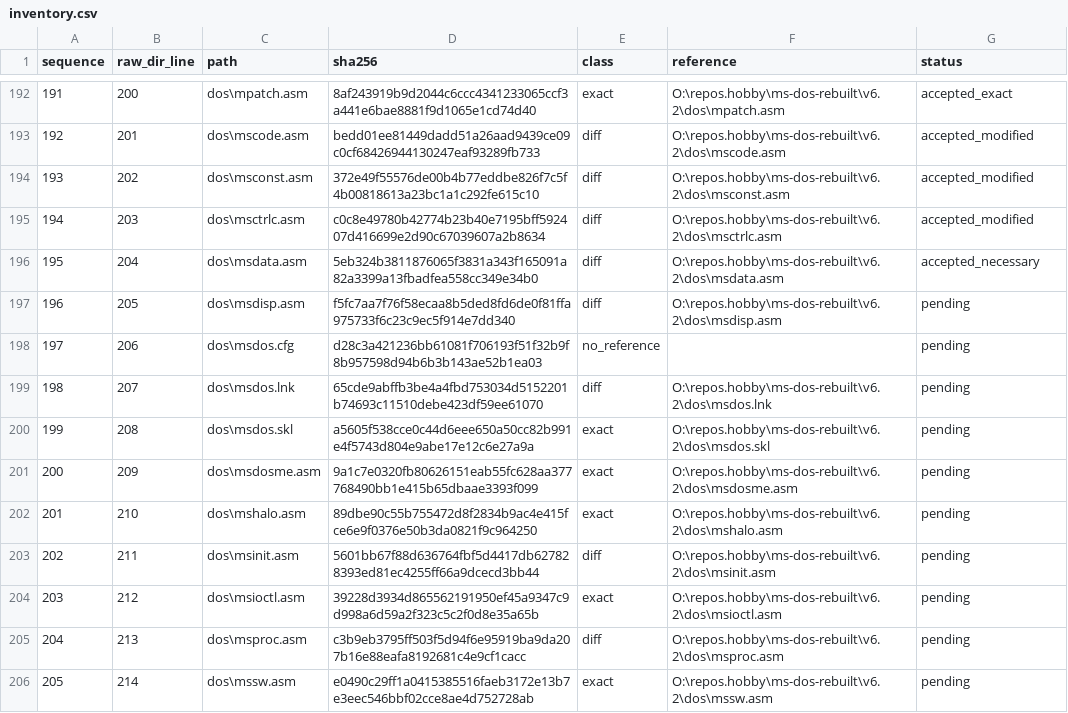
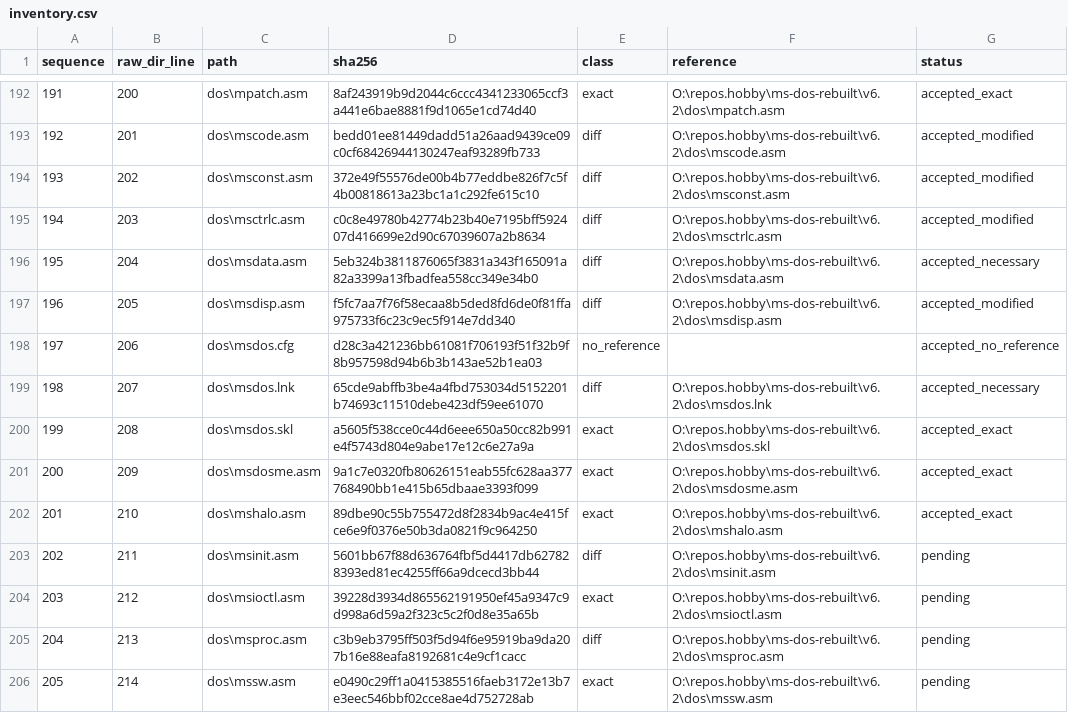
Before and after one commit to cshaxu/ms-dos-rebuilt, a CSV file: v7.00.950/extras/docs/etc/T25/inventory.csv, drawn as a sheet; only a part is shown, gaps mark what is left out.

```diff
--- a/v7.00.950/extras/docs/etc/T25/inventory.csv
+++ b/v7.00.950/extras/docs/etc/T25/inventory.csv
@@ -196,8 +196,8 @@ sequence,raw_dir_line,path,sha256,class,reference,status
 195,204,dos\msdata.asm,5eb324b3811876065f3831a343f165091a82a3399a13fbadfea558cc349e34b0,diff,O:\repos.hobby\ms-dos-rebuilt\v6.2\dos\msdata.asm,accepted_necessary
-196,205,dos\msdisp.asm,f5fc7aa7f76f58ecaa8b5ded8fd6de0f81ffa975733f6c23c9ec5f914e7dd340,diff,O:\repos.hobby\ms-dos-rebuilt\v6.2\dos\msdisp.asm,pending
-197,206,dos\msdos.cfg,d28c3a421236bb61081f706193f51f32b9f8b957598d94b6b3b143ae52b1ea03,no_reference,,pending
-198,207,dos\msdos.lnk,65cde9abffb3be4a4fbd753034d5152201b74693c11510debe423df59ee61070,diff,O:\repos.hobby\ms-dos-rebuilt\v6.2\dos\msdos.lnk,pending
-199,208,dos\msdos.skl,a5605f538cce0c44d6eee650a50cc82b991e4f5743d804e9abe17e12c6e27a9a,exact,O:\repos.hobby\ms-dos-rebuilt\v6.2\dos\msdos.skl,pending
-200,209,dos\msdosme.asm,9a1c7e0320fb80626151eab55fc628aa377768490bb1e415b65dbaae3393f099,exact,O:\repos.hobby\ms-dos-rebuilt\v6.2\dos\msdosme.asm,pending
-201,210,dos\mshalo.asm,89dbe90c55b755472d8f2834b9ac4e415fce6e9f0376e50b3da0821f9c964250,exact,O:\repos.hobby\ms-dos-rebuilt\v6.2\dos\mshalo.asm,pending
+196,205,dos\msdisp.asm,f5fc7aa7f76f58ecaa8b5ded8fd6de0f81ffa975733f6c23c9ec5f914e7dd340,diff,O:\repos.hobby\ms-dos-rebuilt\v6.2\dos\msdisp.asm,accepted_modified
+197,206,dos\msdos.cfg,d28c3a421236bb61081f706193f51f32b9f8b957598d94b6b3b143ae52b1ea03,no_reference,,accepted_no_reference
+198,207,dos\msdos.lnk,65cde9abffb3be4a4fbd753034d5152201b74693c11510debe423df59ee61070,diff,O:\repos.hobby\ms-dos-rebuilt\v6.2\dos\msdos.lnk,accepted_necessary
+199,208,dos\msdos.skl,a5605f538cce0c44d6eee650a50cc82b991e4f5743d804e9abe17e12c6e27a9a,exact,O:\repos.hobby\ms-dos-rebuilt\v6.2\dos\msdos.skl,accepted_exact
+200,209,dos\msdosme.asm,9a1c7e0320fb80626151eab55fc628aa377768490bb1e415b65dbaae3393f099,exact,O:\repos.hobby\ms-dos-rebuilt\v6.2\dos\msdosme.asm,accepted_exact
+201,210,dos\mshalo.asm,89dbe90c55b755472d8f2834b9ac4e415fce6e9f0376e50b3da0821f9c964250,exact,O:\repos.hobby\ms-dos-rebuilt\v6.2\dos\mshalo.asm,accepted_exact
 202,211,dos\msinit.asm,5601bb67f88d636764fbf5d4417db627828393ed81ec4255ff66a9dcecd3bb44,diff,O:\repos.hobby\ms-dos-rebuilt\v6.2\dos\msinit.asm,pending
```
Also changed, not shown: v7.00.950/extras/docs/etc/T25/reviewed.csv, 5 other files.
